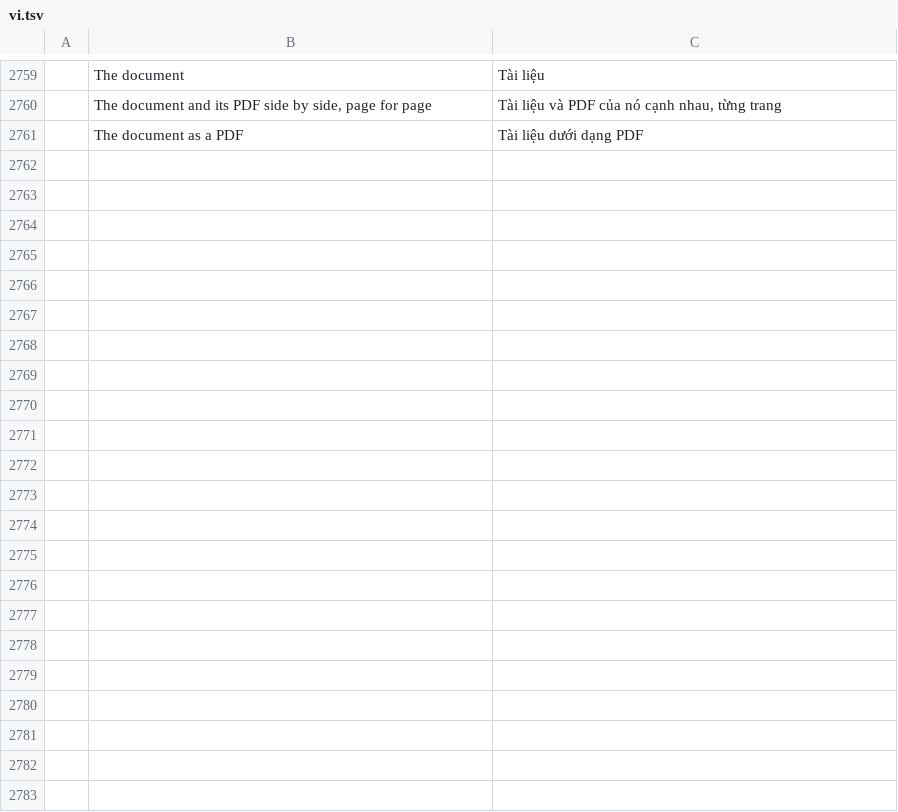
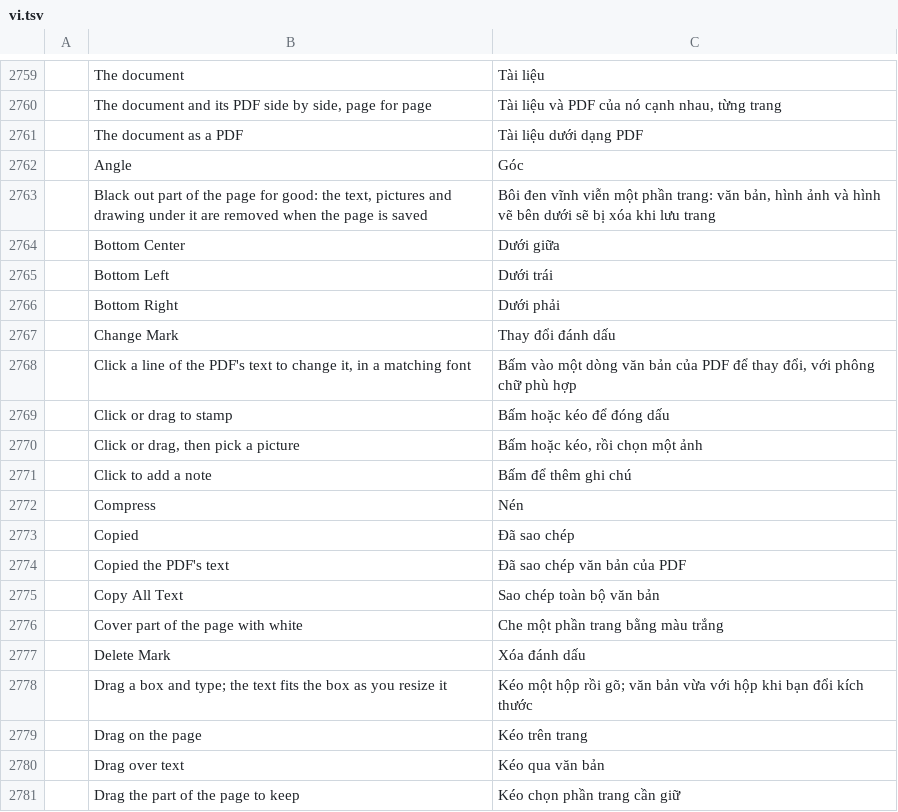
Before and after one commit to cistrans10-bit/wordcraft-pages, a TSV file: crates/ui-egui/src/i18n/vi.tsv, drawn as a sheet; only a part is shown, gaps mark what is left out; the diff covers the shown part only; the diff names each change by its address in the sheet, - before the commit and + after, or states it on an @@ line.

```diff
--- a/crates/ui-egui/src/i18n/vi.tsv
+++ b/crates/ui-egui/src/i18n/vi.tsv
+row 2762:  | Angle | Góc
+row 2763:  | Black out part of the page for good: the text, pictures and drawing under it are removed when the page is saved | Bôi đen vĩnh viễn một phần trang: văn bản, hình ảnh và hình vẽ bên dưới sẽ bị xóa khi lưu trang
+row 2764:  | Bottom Center | Dưới giữa
+row 2765:  | Bottom Left | Dưới trái
+row 2766:  | Bottom Right | Dưới phải
+row 2767:  | Change Mark | Thay đổi đánh dấu
+row 2768:  | Click a line of the PDF's text to change it, in a matching font | Bấm vào một dòng văn bản của PDF để thay đổi, với phông chữ phù hợp
+row 2769:  | Click or drag to stamp | Bấm hoặc kéo để đóng dấu
+row 2770:  | Click or drag, then pick a picture | Bấm hoặc kéo, rồi chọn một ảnh
+row 2771:  | Click to add a note | Bấm để thêm ghi chú
+row 2772:  | Compress | Nén
+row 2773:  | Copied | Đã sao chép
+row 2774:  | Copied the PDF's text | Đã sao chép văn bản của PDF
+row 2775:  | Copy All Text | Sao chép toàn bộ văn bản
+row 2776:  | Cover part of the page with white | Che một phần trang bằng màu trắng
+row 2777:  | Delete Mark | Xóa đánh dấu
+row 2778:  | Drag a box and type; the text fits the box as you resize it | Kéo một hộp rồi gõ; văn bản vừa với hộp khi bạn đổi kích thước
+row 2779:  | Drag on the page | Kéo trên trang
+row 2780:  | Drag over text | Kéo qua văn bản
+row 2781:  | Drag the part of the page to keep | Kéo chọn phần trang cần giữ
```
Also changed, not shown: 61 added rows elsewhere in this file, crates/ui-egui/src/i18n/cs.tsv, crates/ui-egui/src/i18n/hu.tsv, 47 other files.
